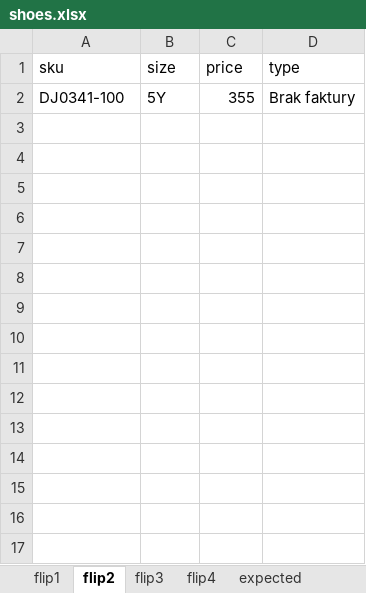
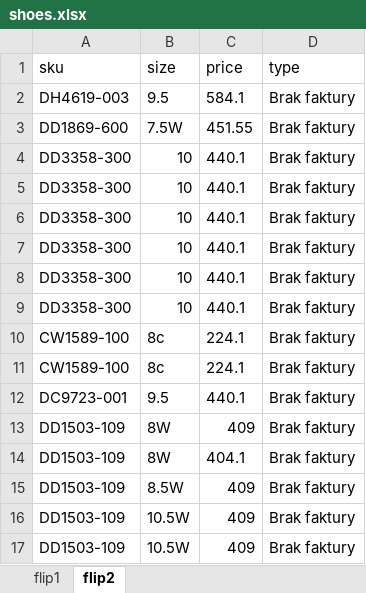
Before and after one commit to nudam00/SneakersPriceChecker, an Excel workbook: shoes.xlsx, sheet flip2, drawn as a sheet; values as stored, in another font and other column widths than the file's, no borders; removed rows and columns are numbered as before the commit, all else as after; the diff names each change by its address in the sheet, - before the commit and + after, or states it on an @@ line.

```diff
--- a/shoes.xlsx (sheet flip2)
+++ b/shoes.xlsx (sheet flip2)
-sheet tab: flip3
-sheet tab: flip4
-sheet tab: expected
-row 2: DJ0341-100 | 5Y | 355 | Brak faktury
+row 2: DH4619-003 | 9.5 | 584.1 | Brak faktury
+row 3: DD1869-600 | 7.5W | 451.55 | Brak faktury
+row 4: DD3358-300 | 10 | 440.1 | Brak faktury
+row 5: DD3358-300 | 10 | 440.1 | Brak faktury
+row 6: DD3358-300 | 10 | 440.1 | Brak faktury
+row 7: DD3358-300 | 10 | 440.1 | Brak faktury
+row 8: DD3358-300 | 10 | 440.1 | Brak faktury
+row 9: DD3358-300 | 10 | 440.1 | Brak faktury
+row 10: CW1589-100 | 8c | 224.1 | Brak faktury
+row 11: CW1589-100 | 8c | 224.1 | Brak faktury
+row 12: DC9723-001 | 9.5 | 440.1 | Brak faktury
+row 13: DD1503-109 | 8W | 409 | Brak faktury
+row 14: DD1503-109 | 8W | 404.1 | Brak faktury
+row 15: DD1503-109 | 8.5W | 409 | Brak faktury
+row 16: DD1503-109 | 10.5W | 409 | Brak faktury
+row 17: DD1503-109 | 10.5W | 409 | Brak faktury
```
Also changed, not shown: sheet flip1, stock.xlsx, 2 other files.
